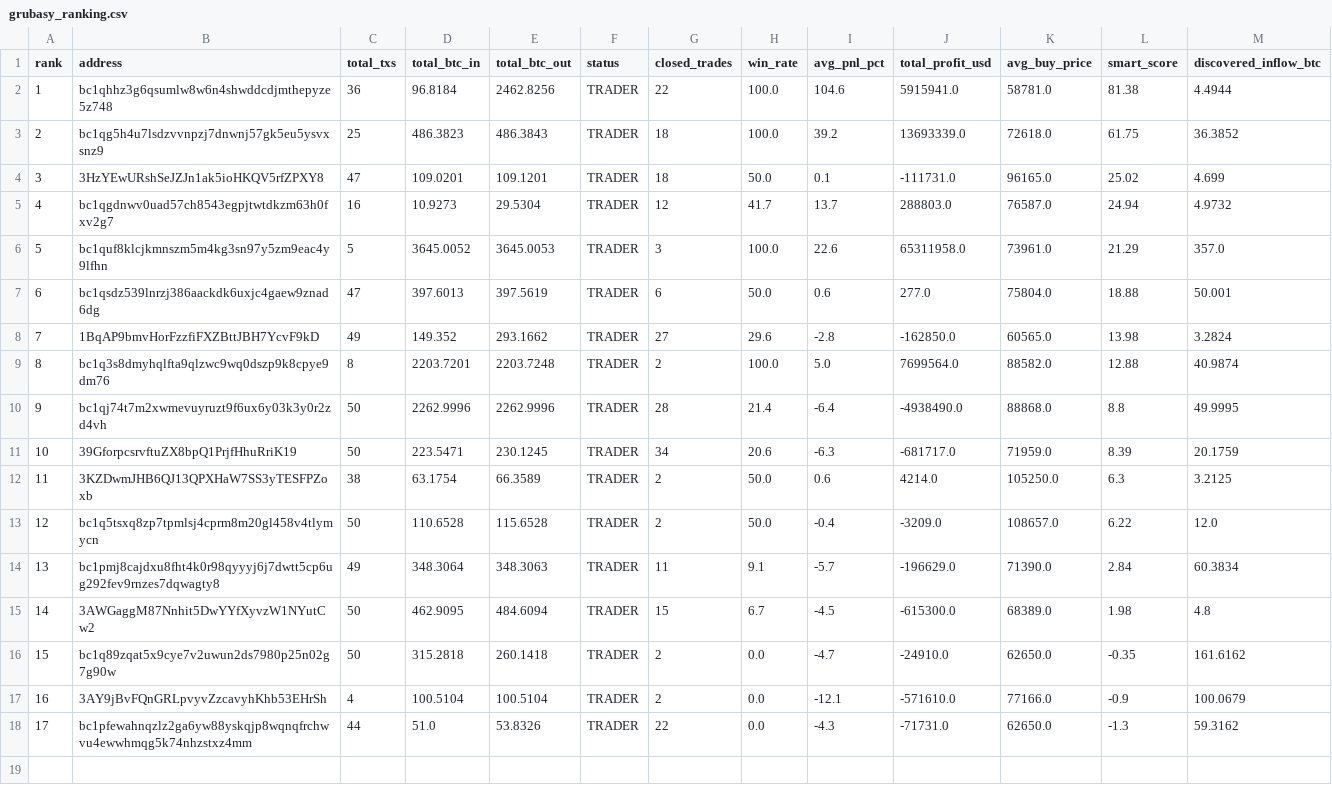
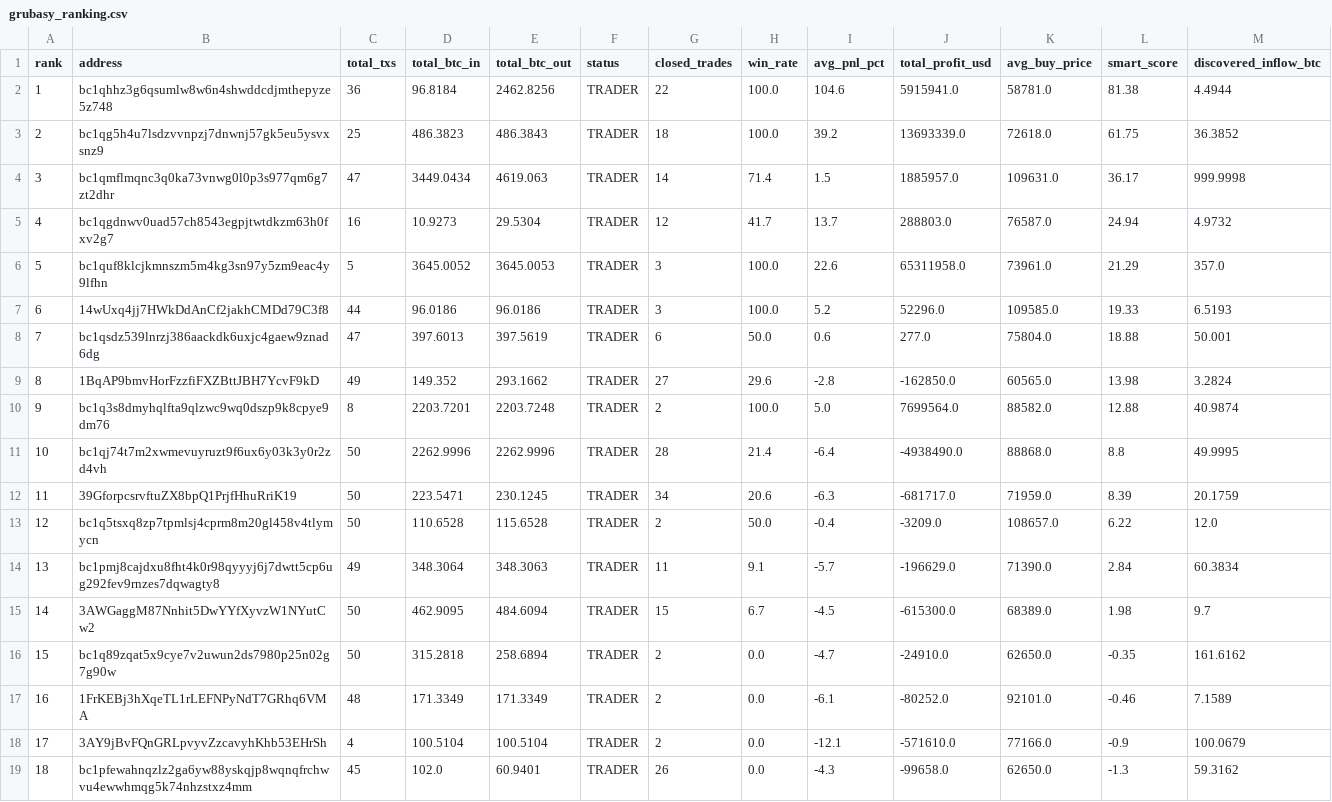
Before and after one commit to nierozgarniety/grubasy-tracker, a CSV file: grubasy_ranking.csv, drawn as a sheet; removed rows and columns are numbered as before the commit, all else as after; the diff names each change by its address in the sheet, - before the commit and + after, or states it on an @@ line.

Commit message:
Update 2026-06-28 13:46 UTC

```diff
--- a/grubasy_ranking.csv
+++ b/grubasy_ranking.csv
-row 4: 3 | 3HzYEwURshSeJZJn1ak5ioHKQV5rfZPXY8 | 47 | 109.0201 | 109.1201 | TRADER | 18 | 50.0 | 0.1 | -111731.0 | 96165.0 | 25.02 | 4.699
+row 4: 3 | bc1qmflmqnc3q0ka73vnwg0l0p3s977qm6g7zt2dhr | 47 | 3449.0434 | 4619.063 | TRADER | 14 | 71.4 | 1.5 | 1885957.0 | 109631.0 | 36.17 | 999.9998
+row 7: 6 | 14wUxq4jj7HWkDdAnCf2jakhCMDd79C3f8 | 44 | 96.0186 | 96.0186 | TRADER | 3 | 100.0 | 5.2 | 52296.0 | 109585.0 | 19.33 | 6.5193
@@ column A (rank) renumbered from row 8 down @@
-row 12: 11 | 3KZDwmJHB6QJ13QPXHaW7SS3yTESFPZoxb | 38 | 63.1754 | 66.3589 | TRADER | 2 | 50.0 | 0.6 | 4214.0 | 105250.0 | 6.3 | 3.2125
-M15 (discovered_inflow_btc): 4.8
+M15 (discovered_inflow_btc): 9.7
-E16 (total_btc_out): 260.1418
+E16 (total_btc_out): 258.6894
+row 17: 16 | 1FrKEBj3hXqeTL1rLEFNPyNdT7GRhq6VMA | 48 | 171.3349 | 171.3349 | TRADER | 2 | 0.0 | -6.1 | -80252.0 | 92101.0 | -0.46 | 7.1589
-C19 (total_txs): 44
+C19 (total_txs): 45
-D19 (total_btc_in): 51.0
+D19 (total_btc_in): 102.0
-E19 (total_btc_out): 53.8326
+E19 (total_btc_out): 60.9401
-G19 (closed_trades): 22
+G19 (closed_trades): 26
-J19 (total_profit_usd): -71731.0
+J19 (total_profit_usd): -99658.0
```
